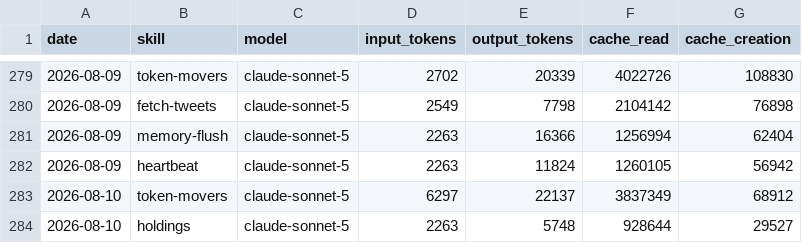
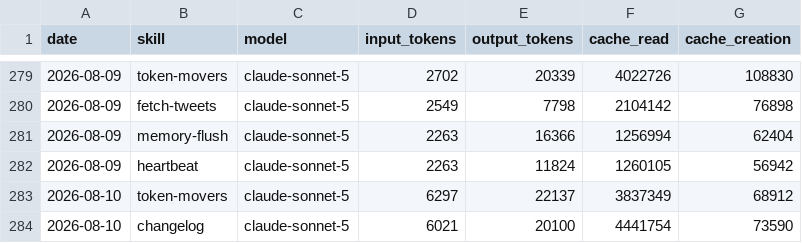
Before and after one commit to aaronjmars/miroshark-aeon, a CSV file: memory/token-usage.csv, drawn as a sheet; only a part is shown, gaps mark what is left out.

Commit message:
chore(changelog): auto-commit 2026-08-10

```diff
--- a/memory/token-usage.csv
+++ b/memory/token-usage.csv
@@ -283,2 +283,2 @@ date,skill,model,input_tokens,output_tokens,cache_read,cache_creation
 2026-08-10,token-movers,claude-sonnet-5,6297,22137,3837349,68912
-2026-08-10,holdings,claude-sonnet-5,2263,5748,928644,29527
+2026-08-10,changelog,claude-sonnet-5,6021,20100,4441754,73590
```
Also changed, not shown: 3 other files.
